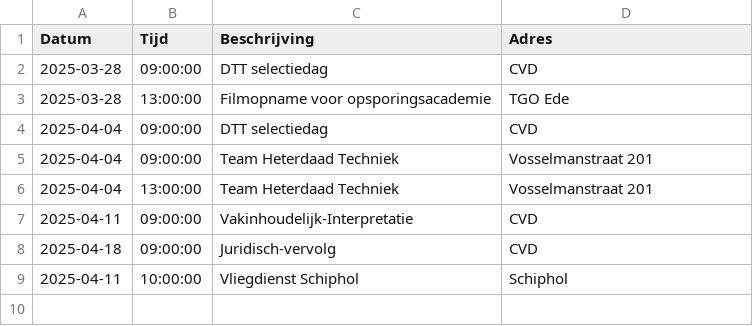
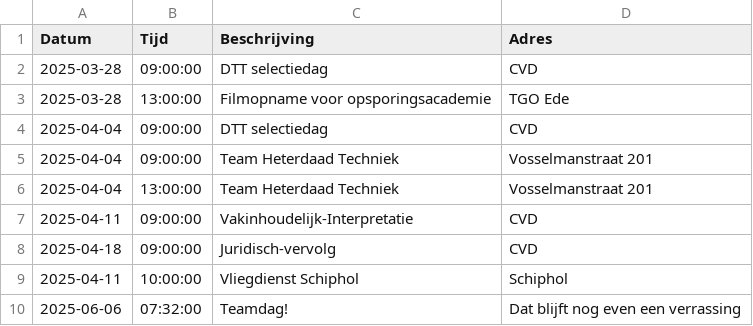
Before and after one commit to EvaHuisman/stunning-cashew, a CSV file: planning.csv, drawn as a sheet; the diff names each change by its address in the sheet, - before the commit and + after, or states it on an @@ line.

Commit message:
Update CSV planning.csv

```diff
--- a/planning.csv
+++ b/planning.csv
+row 10: 2025-06-06 | 07:32:00 | Teamdag! | Dat blijft nog even een verrassing
```
